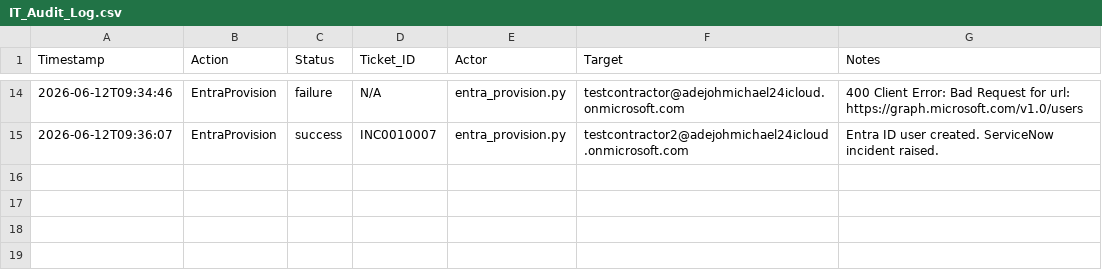
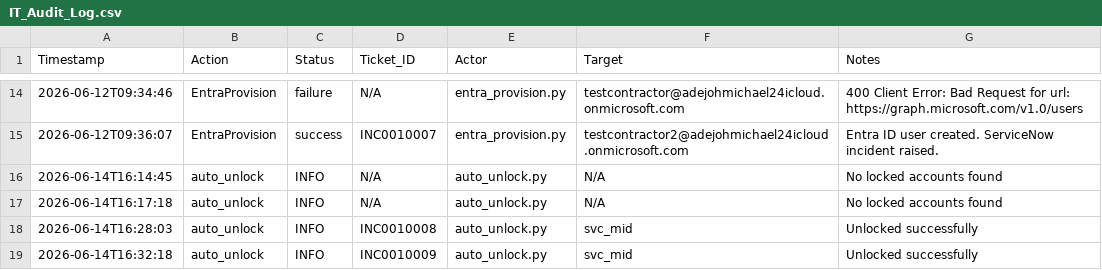
Before and after one commit to Jesseee9/Enterprise-IT-Operations-and-Workflow, a CSV file: logs/IT_Audit_Log.csv, drawn as a sheet; only a part is shown, gaps mark what is left out; the diff names each change by its address in the sheet, - before the commit and + after, or states it on an @@ line.

Commit message:
Day 6: Account lockout investigation - auto_unlock.py, INC0010009 raised and resolved

```diff
--- a/logs/IT_Audit_Log.csv
+++ b/logs/IT_Audit_Log.csv
+row 16: 2026-06-14T16:14:45 | auto_unlock | INFO | N/A | auto_unlock.py | N/A | No locked accounts found
+row 17: 2026-06-14T16:17:18 | auto_unlock | INFO | N/A | auto_unlock.py | N/A | No locked accounts found
+row 18: 2026-06-14T16:28:03 | auto_unlock | INFO | INC0010008 | auto_unlock.py | svc_mid | Unlocked successfully
+row 19: 2026-06-14T16:32:18 | auto_unlock | INFO | INC0010009 | auto_unlock.py | svc_mid | Unlocked successfully
```
Also changed, not shown: 1 other file.
